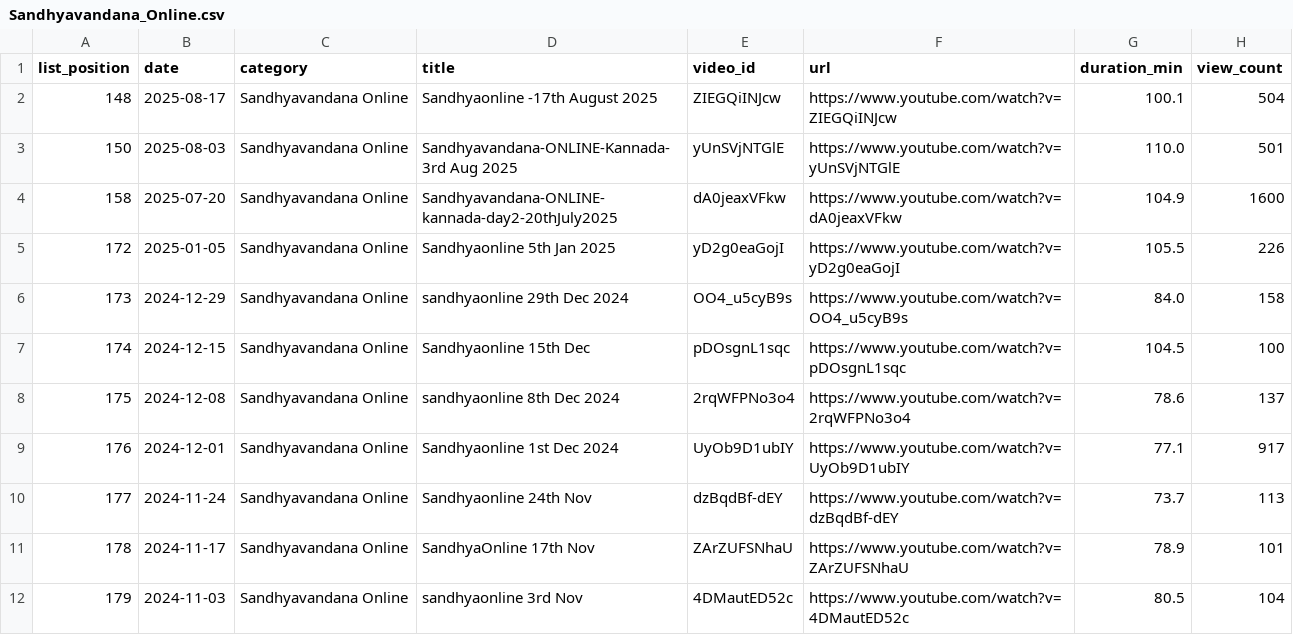
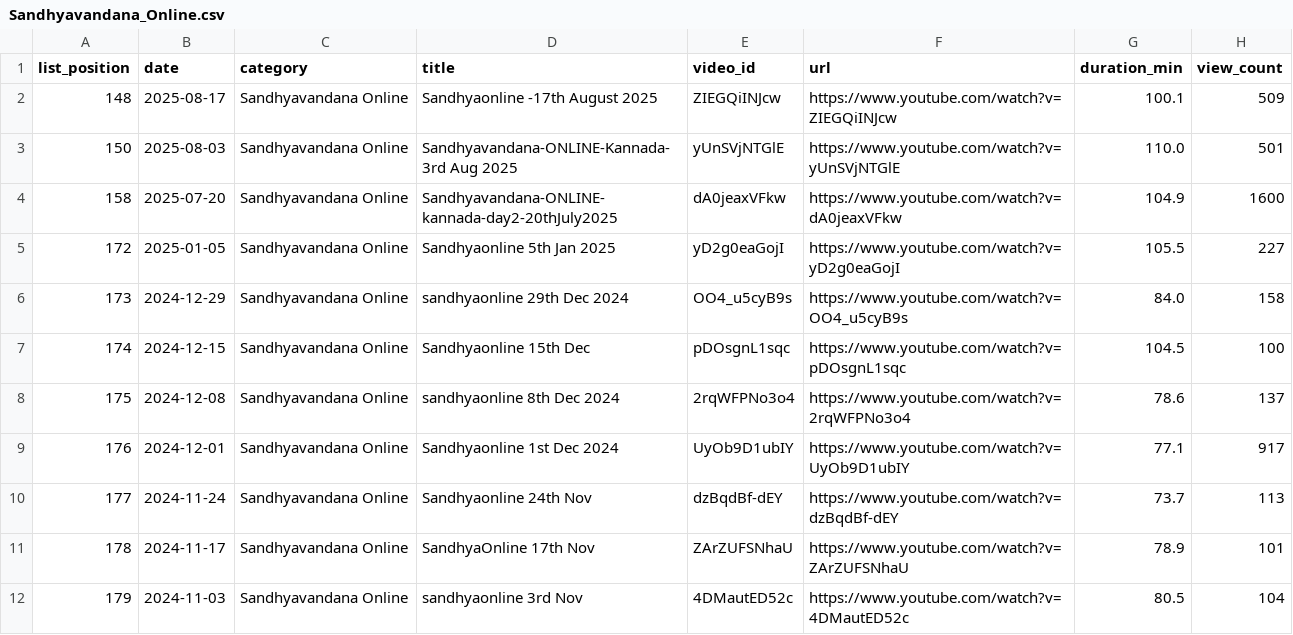
Before and after one commit to balaji4aws/sripad-streams-catalog, a CSV file: output/by_category/Sandhyavandana_Online.csv, drawn as a sheet; only a part is shown.

```diff
--- a/output/by_category/Sandhyavandana_Online.csv
+++ b/output/by_category/Sandhyavandana_Online.csv
@@ -1,6 +1,6 @@
 list_position,date,category,title,video_id,url,duration_min,view_count
-148,2025-08-17,Sandhyavandana Online,Sandhyaonline -17th August 2025,ZIEGQiINJcw,https://www.youtube.com/watch?v=ZIEGQiINJcw,100.1,504
+148,2025-08-17,Sandhyavandana Online,Sandhyaonline -17th August 2025,ZIEGQiINJcw,https://www.youtube.com/watch?v=ZIEGQiINJcw,100.1,509
 150,2025-08-03,Sandhyavandana Online,Sandhyavandana-ONLINE-Kannada-3rd Aug 2025,yUnSVjNTGlE,https://www.youtube.com/watch?v=yUnSVjNTGlE,110.0,501
 158,2025-07-20,Sandhyavandana Online,Sandhyavandana-ONLINE- kannada-day2-20thJuly2025,dA0jeaxVFkw,https://www.youtube.com/watch?v=dA0jeaxVFkw,104.9,1600
-172,2025-01-05,Sandhyavandana Online,Sandhyaonline 5th Jan 2025,yD2g0eaGojI,https://www.youtube.com/watch?v=yD2g0eaGojI,105.5,226
+172,2025-01-05,Sandhyavandana Online,Sandhyaonline 5th Jan 2025,yD2g0eaGojI,https://www.youtube.com/watch?v=yD2g0eaGojI,105.5,227
 173,2024-12-29,Sandhyavandana Online,sandhyaonline 29th Dec 2024,OO4_u5cyB9s,https://www.youtube.com/watch?v=OO4_u5cyB9s,84.0,158
```
Also changed, not shown: output/by_category/Pratah_Sankalpa_Gadya.csv, output/by_category/Sandhya_Shala_Onboarding_Classes.csv, 13 other files.
